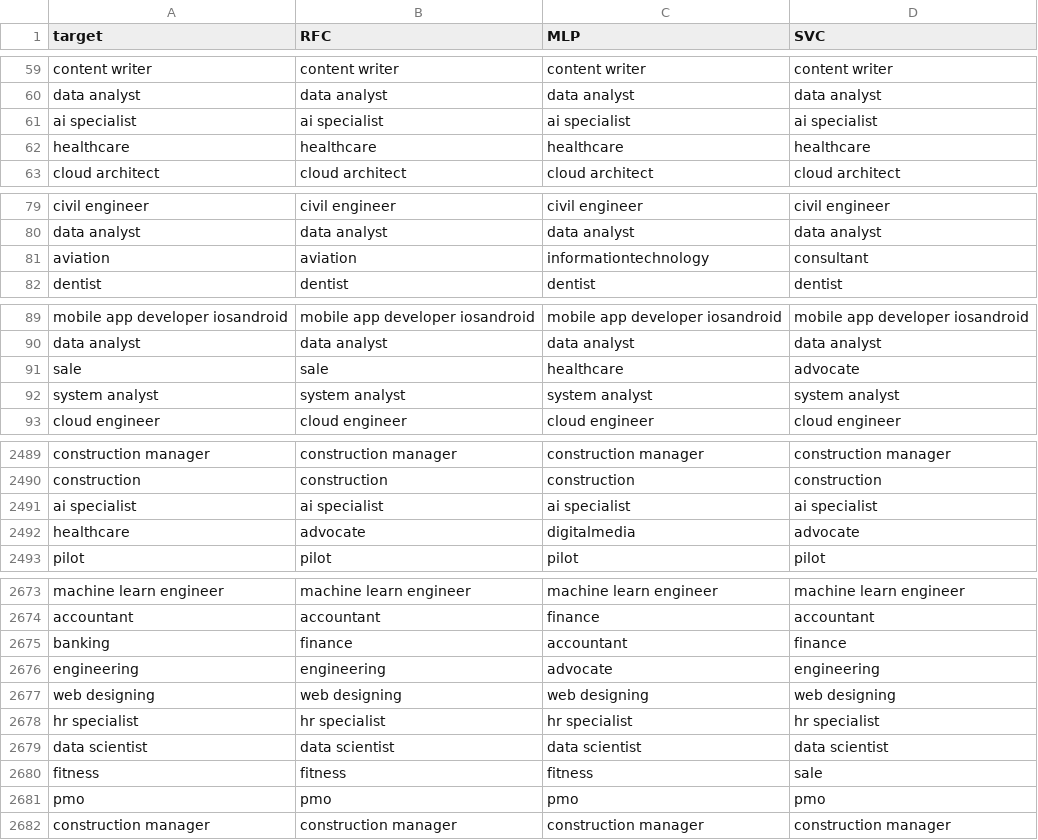
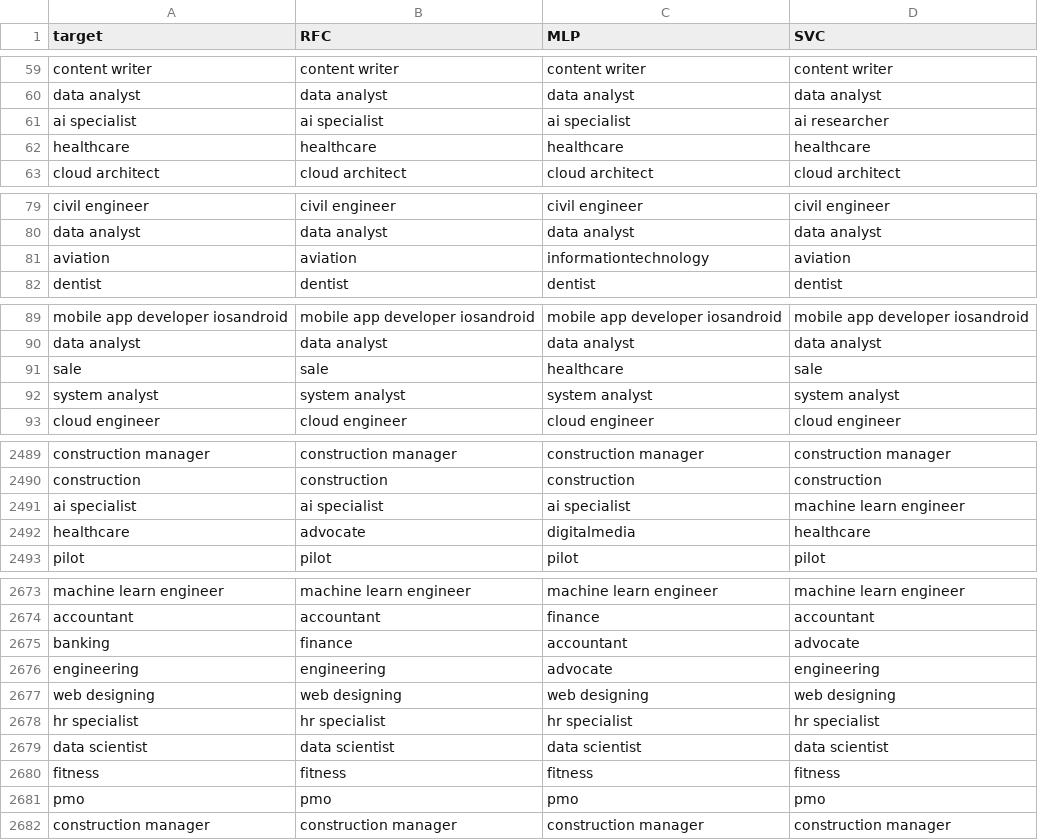
Before and after one commit to ja1goncalves/hybrid-classification-resumes, a CSV file: data/results/tf-idf/results.csv, drawn as a sheet; only a part is shown, gaps mark what is left out; the diff covers the shown part only.

```diff
--- a/data/results/tf-idf/results.csv
+++ b/data/results/tf-idf/results.csv
@@ -60,3 +60,3 @@ content writer,content writer,content writer,content writer
 data analyst,data analyst,data analyst,data analyst
-ai specialist,ai specialist,ai specialist,ai specialist
+ai specialist,ai specialist,ai specialist,ai researcher
 healthcare,healthcare,healthcare,healthcare
@@ -80,3 +80,3 @@ civil engineer,civil engineer,civil engineer,civil engineer
 data analyst,data analyst,data analyst,data analyst
-aviation,aviation,informationtechnology,consultant
+aviation,aviation,informationtechnology,aviation
 dentist,dentist,dentist,dentist
@@ -90,3 +90,3 @@ mobile app developer iosandroid,mobile app developer iosandroid,mobile app devel
 data analyst,data analyst,data analyst,data analyst
-sale,sale,healthcare,advocate
+sale,sale,healthcare,sale
 system analyst,system analyst,system analyst,system analyst
@@ -2490,4 +2490,4 @@ construction manager,construction manager,construction manager,construction mana
 construction,construction,construction,construction
-ai specialist,ai specialist,ai specialist,ai specialist
-healthcare,advocate,digitalmedia,advocate
+ai specialist,ai specialist,ai specialist,machine learn engineer
+healthcare,advocate,digitalmedia,healthcare
 pilot,pilot,pilot,pilot
@@ -2674,3 +2674,3 @@ machine learn engineer,machine learn engineer,machine learn engineer,machine lea
 accountant,accountant,finance,accountant
-banking,finance,accountant,finance
+banking,finance,accountant,advocate
 engineering,engineering,advocate,engineering
@@ -2679,3 +2679,3 @@ hr specialist,hr specialist,hr specialist,hr specialist
 data scientist,data scientist,data scientist,data scientist
-fitness,fitness,fitness,sale
+fitness,fitness,fitness,fitness
 pmo,pmo,pmo,pmo
```
Also changed, not shown: 2 added rows, 2 removed rows, 2 moved rows and 57 edited cells elsewhere in this file, 1 other file.
